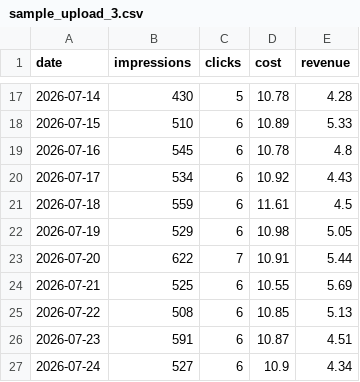
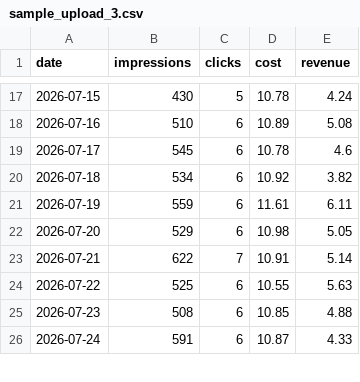
Before and after one commit to AnGeJloV/AdForecast, a CSV file: db/generator/exports/sample_upload_3.csv, drawn as a sheet; only a part is shown, gaps mark what is left out; the diff covers the shown part only.

```diff
--- a/db/generator/exports/sample_upload_3.csv
+++ b/db/generator/exports/sample_upload_3.csv
@@ -17,11 +17,10 @@ date,impressions,clicks,cost,revenue
-2026-07-14,430,5,10.78,4.28
-2026-07-15,510,6,10.89,5.33
-2026-07-16,545,6,10.78,4.8
-2026-07-17,534,6,10.92,4.43
-2026-07-18,559,6,11.61,4.5
-2026-07-19,529,6,10.98,5.05
-2026-07-20,622,7,10.91,5.44
-2026-07-21,525,6,10.55,5.69
-2026-07-22,508,6,10.85,5.13
-2026-07-23,591,6,10.87,4.51
-2026-07-24,527,6,10.9,4.34
+2026-07-15,430,5,10.78,4.24
+2026-07-16,510,6,10.89,5.08
+2026-07-17,545,6,10.78,4.6
+2026-07-18,534,6,10.92,3.82
+2026-07-19,559,6,11.61,6.11
+2026-07-20,529,6,10.98,5.05
+2026-07-21,622,7,10.91,5.14
+2026-07-22,525,6,10.55,5.63
+2026-07-23,508,6,10.85,4.88
+2026-07-24,591,6,10.87,4.33
```
Also changed, not shown: 2 added rows, 1 removed row and 84 edited cells elsewhere in this file, db/generator/exports/sample_upload_1.csv, db/generator/exports/sample_upload_2.csv, 11 other files.
